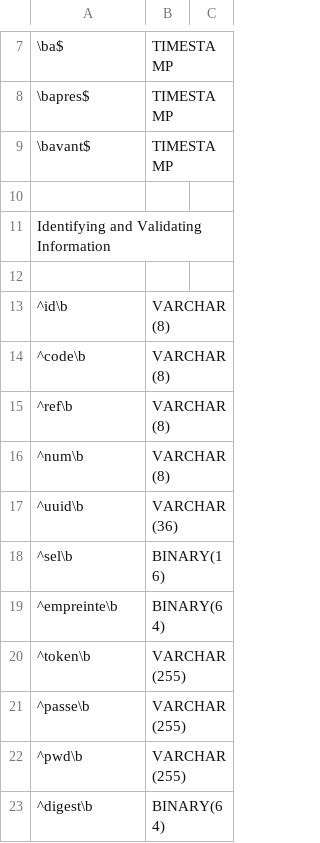
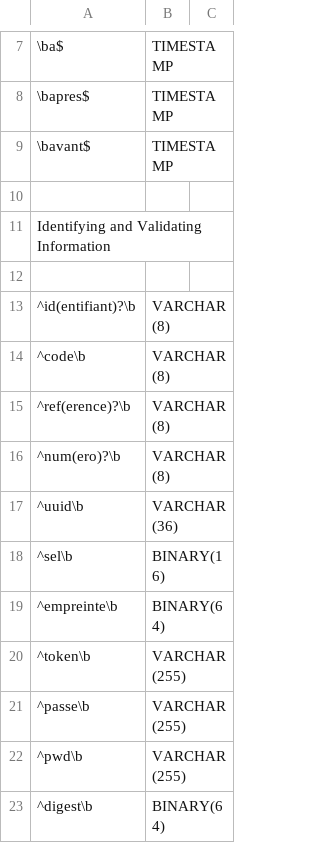
Before and after one commit to laowantong/mocodo, a TSV file: mocodo/resources/default_datatypes_fr.tsv, drawn as a sheet; only a part is shown, gaps mark what is left out.

```diff
--- a/mocodo/resources/default_datatypes_fr.tsv
+++ b/mocodo/resources/default_datatypes_fr.tsv
@@ -12,6 +12,6 @@ Identifying and Validating Information
 
-^id\b	VARCHAR(8)
+^id(entifiant)?\b	VARCHAR(8)
 ^code\b	VARCHAR(8)
-^ref\b	VARCHAR(8)
-^num\b	VARCHAR(8)
+^ref(erence)?\b	VARCHAR(8)
+^num(ero)?\b	VARCHAR(8)
 ^uuid\b	VARCHAR(36)
```
Also changed, not shown: mocodo/resources/default_datatypes_en.tsv, 3 other files.
